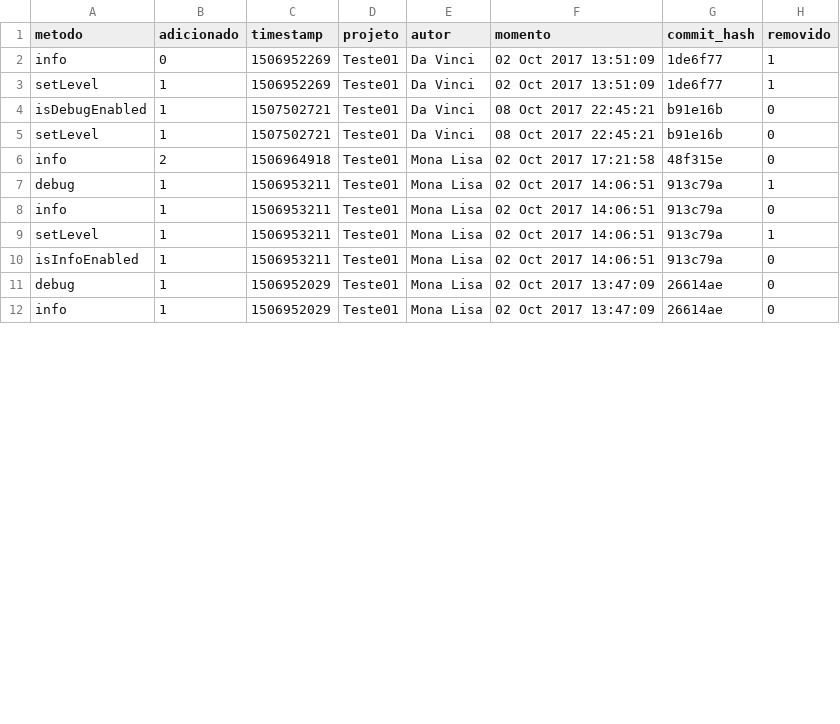
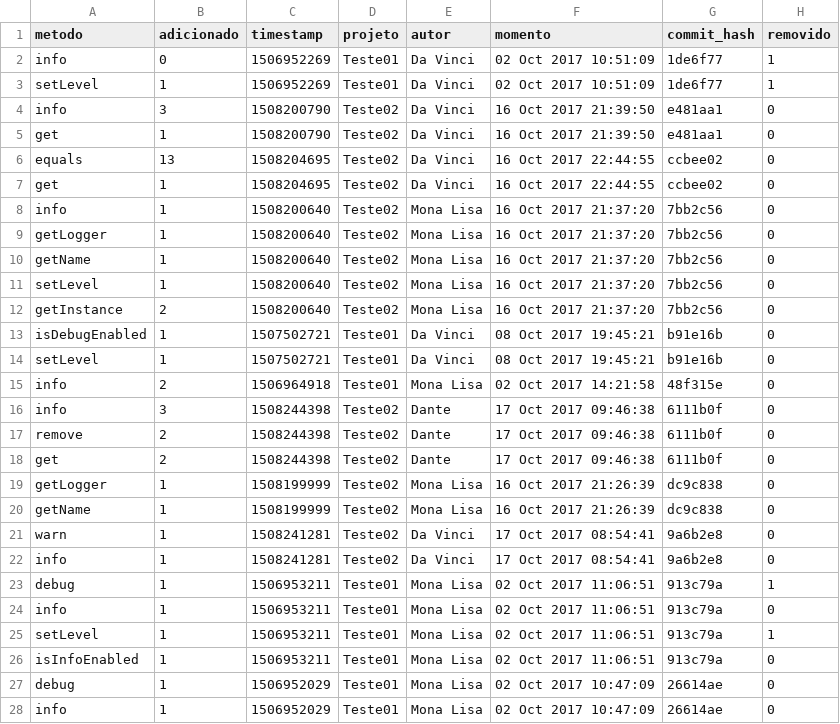
Before and after one commit to douglasdc/extractor_git, a CSV file: output/tuplas_extraidas.csv, drawn as a sheet; only a part is shown; the diff covers the shown part only.

Commit message:
Inicio dos testes do find your library experts

```diff
--- a/output/tuplas_extraidas.csv
+++ b/output/tuplas_extraidas.csv
@@ -1,12 +1,28 @@
 metodo,adicionado,timestamp,projeto,autor,momento,commit_hash,removido
-info,0,1506952269,Teste01,Da Vinci,02 Oct 2017 13:51:09,1de6f77,1
-setLevel,1,1506952269,Teste01,Da Vinci,02 Oct 2017 13:51:09,1de6f77,1
-isDebugEnabled,1,1507502721,Teste01,Da Vinci,08 Oct 2017 22:45:21,b91e16b,0
-setLevel,1,1507502721,Teste01,Da Vinci,08 Oct 2017 22:45:21,b91e16b,0
-info,2,1506964918,Teste01,Mona Lisa,02 Oct 2017 17:21:58,48f315e,0
-debug,1,1506953211,Teste01,Mona Lisa,02 Oct 2017 14:06:51,913c79a,1
-info,1,1506953211,Teste01,Mona Lisa,02 Oct 2017 14:06:51,913c79a,0
-setLevel,1,1506953211,Teste01,Mona Lisa,02 Oct 2017 14:06:51,913c79a,1
-isInfoEnabled,1,1506953211,Teste01,Mona Lisa,02 Oct 2017 14:06:51,913c79a,0
-debug,1,1506952029,Teste01,Mona Lisa,02 Oct 2017 13:47:09,26614ae,0
-info,1,1506952029,Teste01,Mona Lisa,02 Oct 2017 13:47:09,26614ae,0
+info,0,1506952269,Teste01,Da Vinci,02 Oct 2017 10:51:09,1de6f77,1
+setLevel,1,1506952269,Teste01,Da Vinci,02 Oct 2017 10:51:09,1de6f77,1
+info,3,1508200790,Teste02,Da Vinci,16 Oct 2017 21:39:50,e481aa1,0
+get,1,1508200790,Teste02,Da Vinci,16 Oct 2017 21:39:50,e481aa1,0
+equals,13,1508204695,Teste02,Da Vinci,16 Oct 2017 22:44:55,ccbee02,0
+get,1,1508204695,Teste02,Da Vinci,16 Oct 2017 22:44:55,ccbee02,0
+info,1,1508200640,Teste02,Mona Lisa,16 Oct 2017 21:37:20,7bb2c56,0
+getLogger,1,1508200640,Teste02,Mona Lisa,16 Oct 2017 21:37:20,7bb2c56,0
+getName,1,1508200640,Teste02,Mona Lisa,16 Oct 2017 21:37:20,7bb2c56,0
+setLevel,1,1508200640,Teste02,Mona Lisa,16 Oct 2017 21:37:20,7bb2c56,0
+getInstance,2,1508200640,Teste02,Mona Lisa,16 Oct 2017 21:37:20,7bb2c56,0
+isDebugEnabled,1,1507502721,Teste01,Da Vinci,08 Oct 2017 19:45:21,b91e16b,0
+setLevel,1,1507502721,Teste01,Da Vinci,08 Oct 2017 19:45:21,b91e16b,0
+info,2,1506964918,Teste01,Mona Lisa,02 Oct 2017 14:21:58,48f315e,0
+info,3,1508244398,Teste02,Dante,17 Oct 2017 09:46:38,6111b0f,0
+remove,2,1508244398,Teste02,Dante,17 Oct 2017 09:46:38,6111b0f,0
+get,2,1508244398,Teste02,Dante,17 Oct 2017 09:46:38,6111b0f,0
+getLogger,1,1508199999,Teste02,Mona Lisa,16 Oct 2017 21:26:39,dc9c838,0
+getName,1,1508199999,Teste02,Mona Lisa,16 Oct 2017 21:26:39,dc9c838,0
+warn,1,1508241281,Teste02,Da Vinci,17 Oct 2017 08:54:41,9a6b2e8,0
+info,1,1508241281,Teste02,Da Vinci,17 Oct 2017 08:54:41,9a6b2e8,0
+debug,1,1506953211,Teste01,Mona Lisa,02 Oct 2017 11:06:51,913c79a,1
+info,1,1506953211,Teste01,Mona Lisa,02 Oct 2017 11:06:51,913c79a,0
+setLevel,1,1506953211,Teste01,Mona Lisa,02 Oct 2017 11:06:51,913c79a,1
+isInfoEnabled,1,1506953211,Teste01,Mona Lisa,02 Oct 2017 11:06:51,913c79a,0
+debug,1,1506952029,Teste01,Mona Lisa,02 Oct 2017 10:47:09,26614ae,0
+info,1,1506952029,Teste01,Mona Lisa,02 Oct 2017 10:47:09,26614ae,0
```
Also changed, not shown: 5 added rows and 4 edited cells elsewhere in this file, 7 other files.
